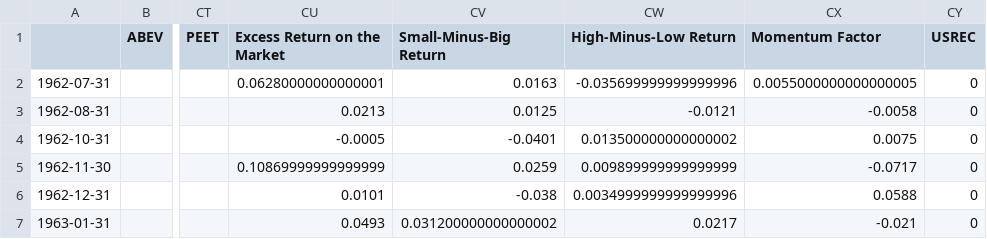
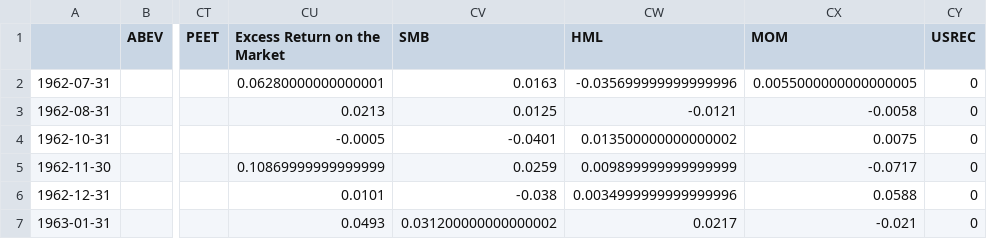
Before and after one commit to statistactics/sin-stocks, a CSV file: stocks_fama_recession.csv, drawn as a sheet; only a part is shown, gaps mark what is left out; the diff names each change by its address in the sheet, - before the commit and + after, or states it on an @@ line.

Commit message:
Replaced null values, took absolute values

```diff
--- a/stocks_fama_recession.csv
+++ b/stocks_fama_recession.csv
-CV1: Small-Minus-Big Return
+CV1: SMB
-CW1: High-Minus-Low Return
+CW1: HML
-CX1: Momentum Factor
+CX1: MOM
```
Also changed, not shown: 2 other files.
